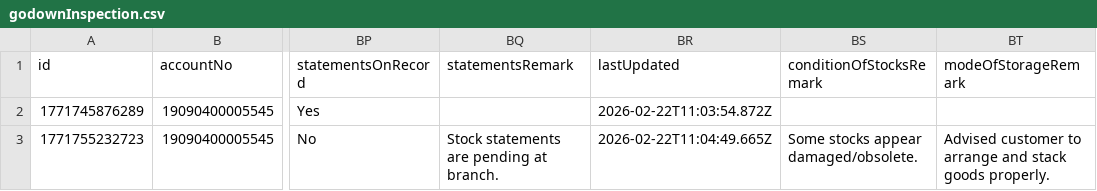
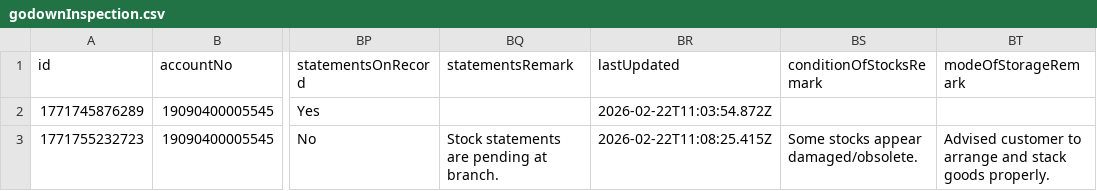
Before and after one commit to msgowdara/HsgCalc, a CSV file: godownInspection.csv, drawn as a sheet; only a part is shown, gaps mark what is left out; the diff names each change by its address in the sheet, - before the commit and + after, or states it on an @@ line.

Commit message:
Update godown inspections data via App

```diff
--- a/godownInspection.csv
+++ b/godownInspection.csv
-BR3 (lastUpdated): 2026-02-22T11:04:49.665Z
+BR3 (lastUpdated): 2026-02-22T11:08:25.415Z
```
